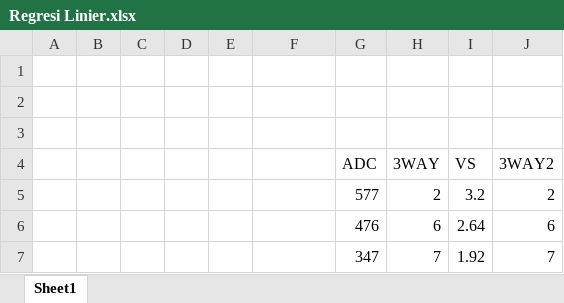
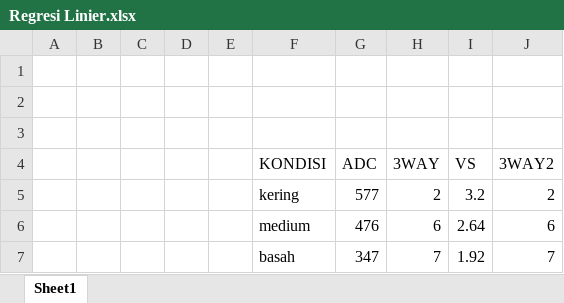
Before and after one commit to AisyahKusumastuti/Sistem-Embedded-fix, an Excel workbook: job1/D. REGRESI LINIER/Regresi Linier.xlsx, sheet Sheet1, drawn as a sheet; values as stored, in another font and other column widths than the file's, no borders; charts and pictures and table styles not drawn; the diff names each change by its address in the sheet, - before the commit and + after, or states it on an @@ line.

```diff
--- a/job1/D. REGRESI LINIER/Regresi Linier.xlsx (sheet Sheet1)
+++ b/job1/D. REGRESI LINIER/Regresi Linier.xlsx (sheet Sheet1)
-F4: (empty)
+F4: KONDISI
-F5 (KONDISI): (empty)
+F5 (KONDISI): kering
-F6 (KONDISI): (empty)
+F6 (KONDISI): medium
-F7 (KONDISI): (empty)
+F7 (KONDISI): basah
```
Also changed, not shown: 1 other file.
